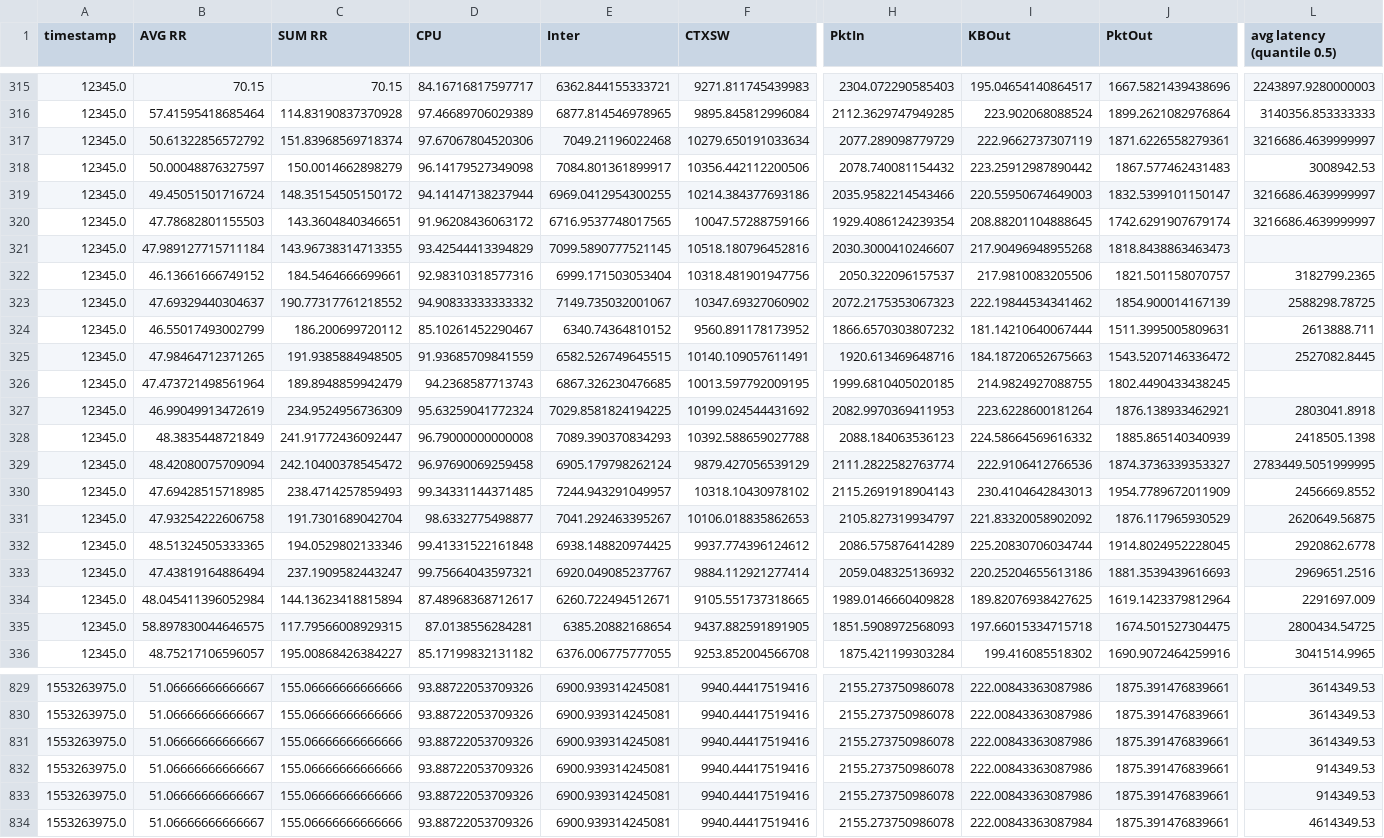
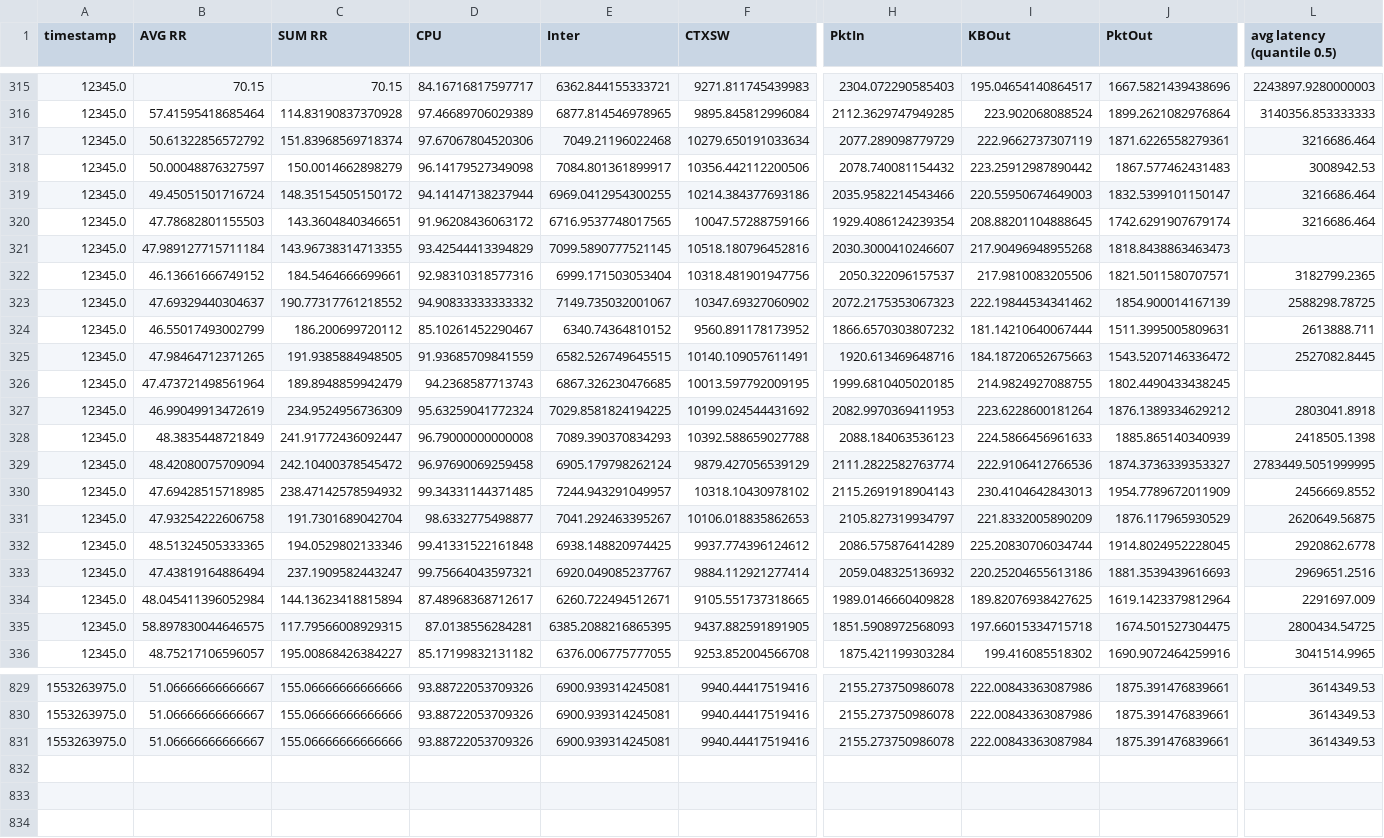
Before and after one commit to micado-scale/component-optimizer, a CSV file: data/nn_training_data.csv, drawn as a sheet; only a part is shown, gaps mark what is left out; removed rows and columns are numbered as before the commit, all else as after; rows hold the shown columns only; the diff covers the shown part only; the diff names each change by its address in the sheet, - before the commit and + after, or states it on an @@ line.

```diff
--- a/data/nn_training_data.csv
+++ b/data/nn_training_data.csv
-L317 (avg latency (quantile 0.5)): 3216686.4639999997
+L317 (avg latency (quantile 0.5)): 3216686.464
-L319:L320 (avg latency (quantile 0.5)): 3216686.4639999997
+L319:L320 (avg latency (quantile 0.5)): 3216686.464
-J322 (PktOut): 1821.501158070757
+J322 (PktOut): 1821.5011580707571
-J327 (PktOut): 1876.138933462921
+J327 (PktOut): 1876.1389334629212
-I328 (KBOut): 224.58664569616332
+I328 (KBOut): 224.5866456961633
-C330 (SUM RR): 238.4714257859493
+C330 (SUM RR): 238.47142578594932
-I331 (KBOut): 221.83320058902092
+I331 (KBOut): 221.8332005890209
-E335 (Inter): 6385.20882168654
+E335 (Inter): 6385.2088216865395
-row 831: 1553263975.0 | 51.06666666666667 | 155.06666666666666 | 93.88722053709326 | 6900.939314245081 | 9940.44417519416 | 2155.273750986078 | 222.00843363087986 | 1875.391476839661 | 3614349.53
-row 832: 1553263975.0 | 51.06666666666667 | 155.06666666666666 | 93.88722053709326 | 6900.939314245081 | 9940.44417519416 | 2155.273750986078 | 222.00843363087986 | 1875.391476839661 | 914349.53
-row 833: 1553263975.0 | 51.06666666666667 | 155.06666666666666 | 93.88722053709326 | 6900.939314245081 | 9940.44417519416 | 2155.273750986078 | 222.00843363087986 | 1875.391476839661 | 914349.53
-L831 (avg latency (quantile 0.5)): 4614349.53
+L831 (avg latency (quantile 0.5)): 3614349.53
```
Also changed, not shown: 89 edited cells elsewhere in this file, outputs/adviceDF.csv, 18 other files.
